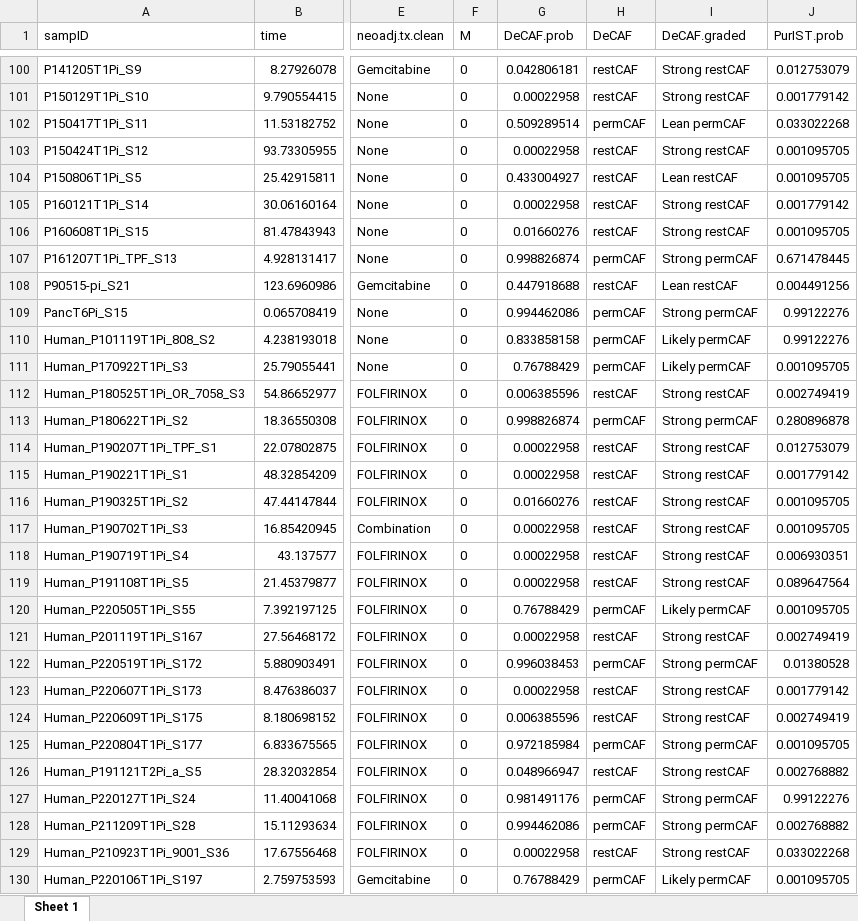
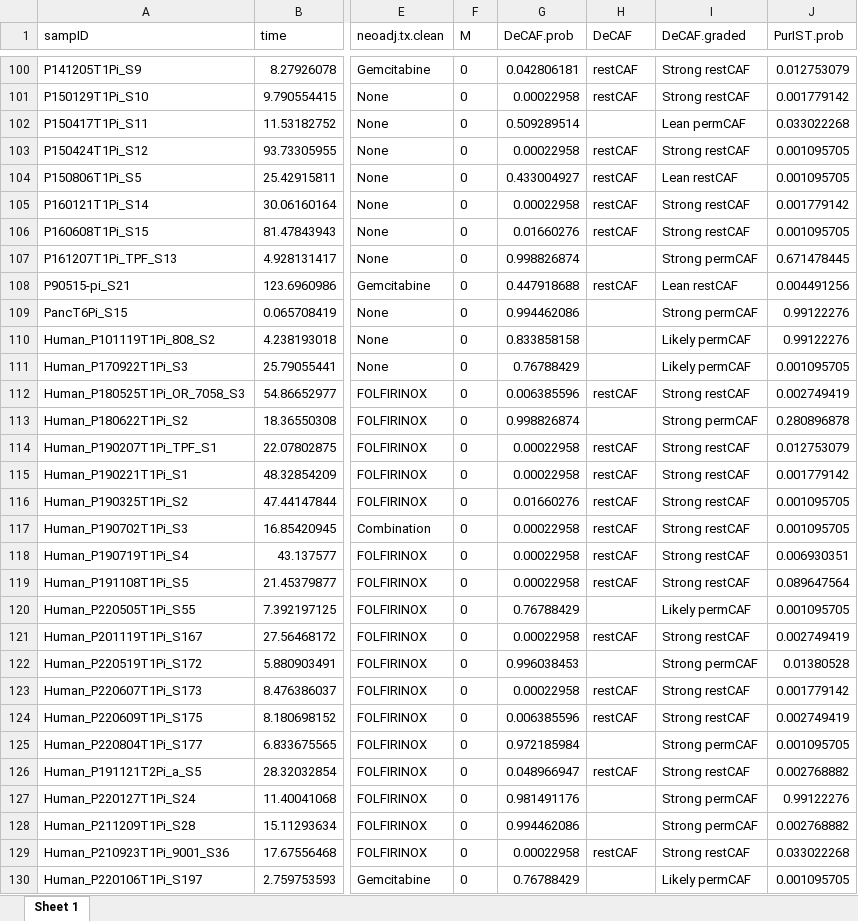
Before and after one commit to jjyeh-unc/decaf_manuscript, an Excel workbook: results/tables/UNC-bulk_clinical_and_molecular_data.xlsx, sheet Sheet 1, drawn as a sheet; only a part is shown, gaps mark what is left out; values as stored, in another font and other column widths than the file's, no borders; the diff covers the shown part only; the diff names each change by its address in the sheet, - before the commit and + after, or states it on an @@ line.

```diff
--- a/results/tables/UNC-bulk_clinical_and_molecular_data.xlsx (sheet Sheet 1)
+++ b/results/tables/UNC-bulk_clinical_and_molecular_data.xlsx (sheet Sheet 1)
-H102 (DeCAF): permCAF
+H102 (DeCAF): (empty)
-H107 (DeCAF): permCAF
+H107 (DeCAF): (empty)
-H109:H111 (DeCAF): permCAF
+H109:H111 (DeCAF): (empty)
-H113 (DeCAF): permCAF
+H113 (DeCAF): (empty)
-H120 (DeCAF): permCAF
+H120 (DeCAF): (empty)
-H122 (DeCAF): permCAF
+H122 (DeCAF): (empty)
-H125 (DeCAF): permCAF
+H125 (DeCAF): (empty)
-H127:H128 (DeCAF): permCAF
+H127:H128 (DeCAF): (empty)
-H130 (DeCAF): permCAF
+H130 (DeCAF): (empty)
```
Also changed, not shown: 23 edited cells elsewhere in this sheet, results/tables/Supplementary Table - clinical and molecular data - public.xlsx, 12 other files.
